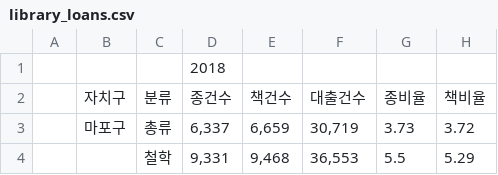
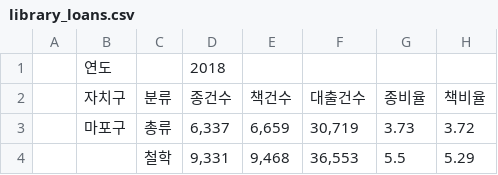
Before and after one commit to hogun1/suhang, a CSV file: data/library_loans.csv, drawn as a sheet; only a part is shown; the diff names each change by its address in the sheet, - before the commit and + after, or states it on an @@ line.

Commit message:
Update library_loans.csv

```diff
--- a/data/library_loans.csv
+++ b/data/library_loans.csv
-B1: (empty)
+B1: 연도
```
